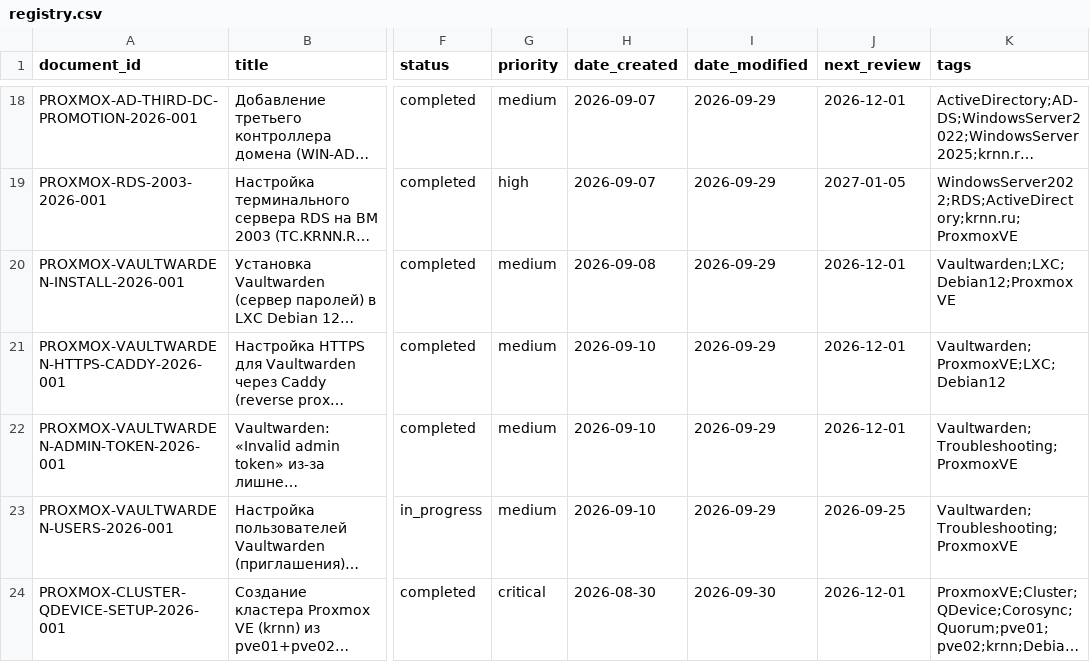
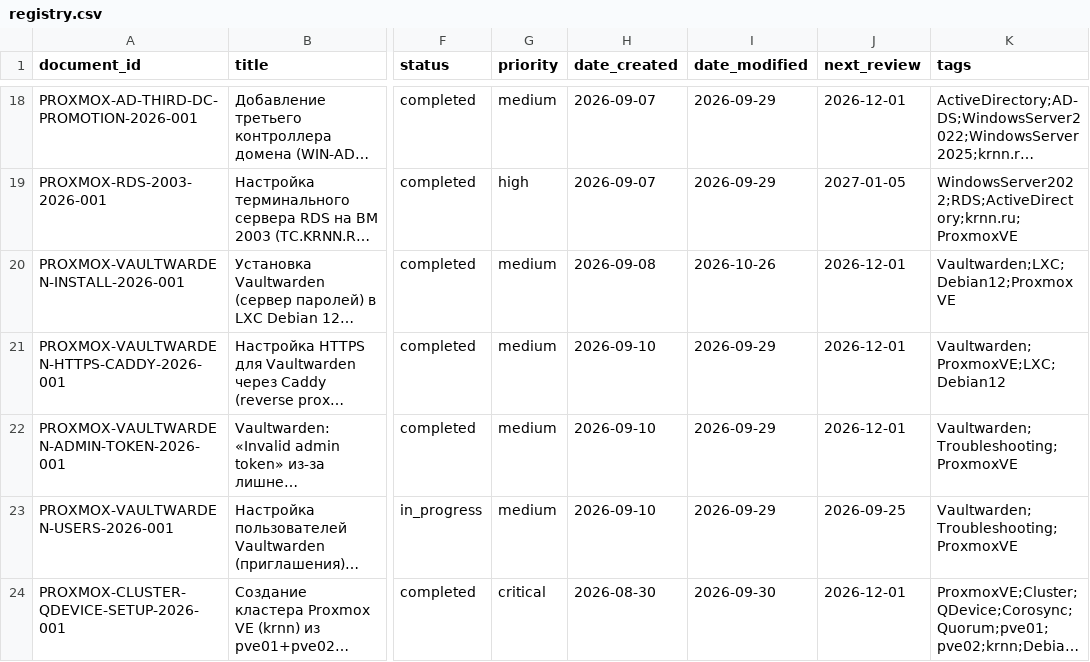
Before and after one commit to cladkyimaffin-hue/korona, a CSV file: Proxmox/00_Meta/registry.csv, drawn as a sheet; only a part is shown, gaps mark what is left out; long unchanged cells end in …; the diff names each change by its address in the sheet, - before the commit and + after, or states it on an @@ line.

Commit message:
docs(Proxmox/registry): date_modified PROXMOX-VAULTWARDEN-INSTALL 2026-10-26
Источник: правка документа PROXMOX-VAULTWARDEN-INSTALL-2026-001
(коммит ae38c78).

```diff
--- a/Proxmox/00_Meta/registry.csv
+++ b/Proxmox/00_Meta/registry.csv
-I20 (date_modified): 2026-09-29
+I20 (date_modified): 2026-10-26
```
